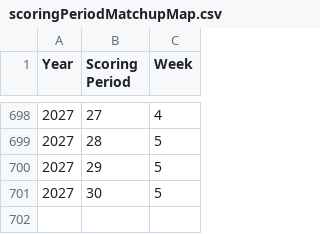
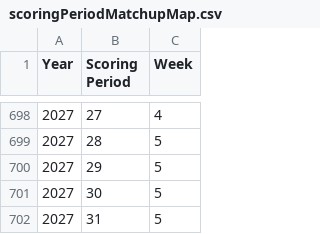
Before and after one commit to fliou0704/Basketball-Brawl-Fantasy-Dashboard, a CSV file: data/scoringPeriodMatchupMap.csv, drawn as a sheet; only a part is shown, gaps mark what is left out.

```diff
--- a/data/scoringPeriodMatchupMap.csv
+++ b/data/scoringPeriodMatchupMap.csv
@@ -701 +701,2 @@ Year,Scoring Period,Week
 2027,30,5
+2027,31,5
```
Also changed, not shown: 3 other files.
